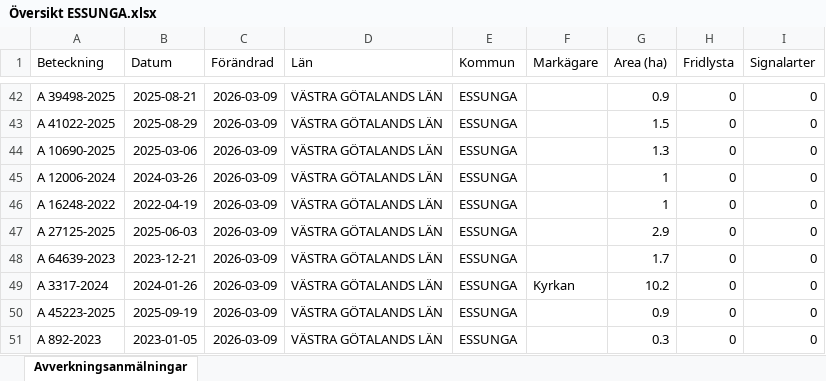
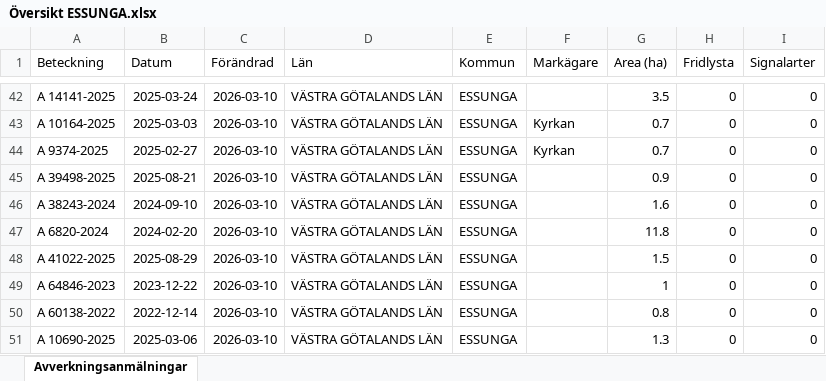
Before and after one commit to klasma/Logging_1445, an Excel workbook: Översikt ESSUNGA.xlsx, sheet Avverkningsanmälningar, drawn as a sheet; only a part is shown, gaps mark what is left out; values as stored, in another font and other column widths than the file's, no borders; the diff covers the shown part only; the diff names each change by its address in the sheet, - before the commit and + after, or states it on an @@ line.

```diff
--- a/Översikt ESSUNGA.xlsx (sheet Avverkningsanmälningar)
+++ b/Översikt ESSUNGA.xlsx (sheet Avverkningsanmälningar)
-A42 (Beteckning): A 39498-2025
+A42 (Beteckning): A 14141-2025
-B42 (Datum): 2025-08-21
+B42 (Datum): 2025-03-24
-C42:C51 (Förändrad): 2026-03-09
+C42:C51 (Förändrad): 2026-03-10
-G42 (Area (ha)): 0.9
+G42 (Area (ha)): 3.5
-A43 (Beteckning): A 41022-2025
+A43 (Beteckning): A 10164-2025
-B43 (Datum): 2025-08-29
+B43 (Datum): 2025-03-03
-F43:F44 (Markägare): (empty)
+F43:F44 (Markägare): Kyrkan
-G43 (Area (ha)): 1.5
+G43 (Area (ha)): 0.7
-A44 (Beteckning): A 10690-2025
+A44 (Beteckning): A 9374-2025
-B44 (Datum): 2025-03-06
+B44 (Datum): 2025-02-27
-G44 (Area (ha)): 1.3
+G44 (Area (ha)): 0.7
-A45 (Beteckning): A 12006-2024
+A45 (Beteckning): A 39498-2025
-B45 (Datum): 2024-03-26
+B45 (Datum): 2025-08-21
-G45 (Area (ha)): 1
+G45 (Area (ha)): 0.9
-A46 (Beteckning): A 16248-2022
+A46 (Beteckning): A 38243-2024
-B46 (Datum): 2022-04-19
+B46 (Datum): 2024-09-10
-G46 (Area (ha)): 1
+G46 (Area (ha)): 1.6
-A47 (Beteckning): A 27125-2025
+A47 (Beteckning): A 6820-2024
-B47 (Datum): 2025-06-03
+B47 (Datum): 2024-02-20
-G47 (Area (ha)): 2.9
+G47 (Area (ha)): 11.8
-A48 (Beteckning): A 64639-2023
+A48 (Beteckning): A 41022-2025
-B48 (Datum): 2023-12-21
+B48 (Datum): 2025-08-29
-G48 (Area (ha)): 1.7
+G48 (Area (ha)): 1.5
-A49 (Beteckning): A 3317-2024
+A49 (Beteckning): A 64846-2023
-B49 (Datum): 2024-01-26
+B49 (Datum): 2023-12-22
-F49 (Markägare): Kyrkan
+F49 (Markägare): (empty)
-G49 (Area (ha)): 10.2
+G49 (Area (ha)): 1
-A50 (Beteckning): A 45223-2025
+A50 (Beteckning): A 60138-2022
-B50 (Datum): 2025-09-19
+B50 (Datum): 2022-12-14
-G50 (Area (ha)): 0.9
+G50 (Area (ha)): 0.8
-A51 (Beteckning): A 892-2023
+A51 (Beteckning): A 10690-2025
-B51 (Datum): 2023-01-05
+B51 (Datum): 2025-03-06
-G51 (Area (ha)): 0.3
+G51 (Area (ha)): 1.3
```
Also changed, not shown: 334 edited cells elsewhere in this sheet, artfynd/A 3563-2024 artfynd.xlsx, 5 other files.
